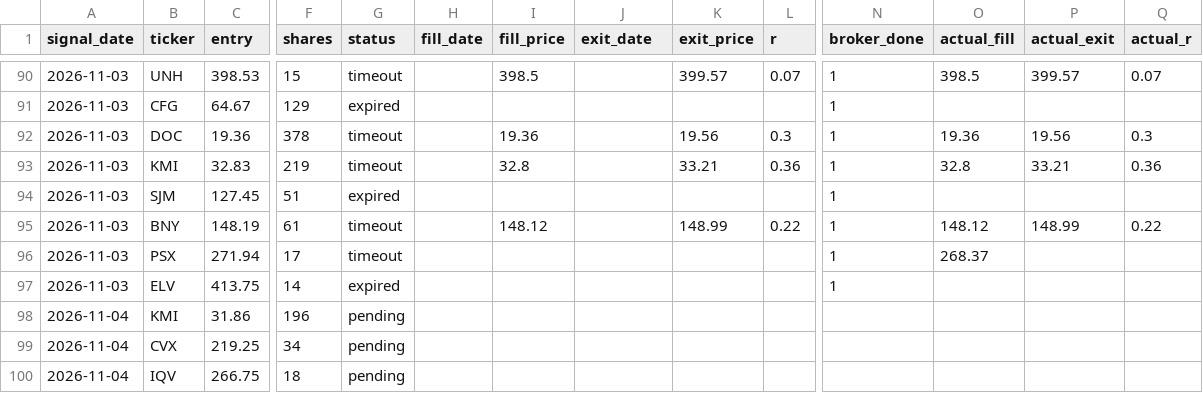
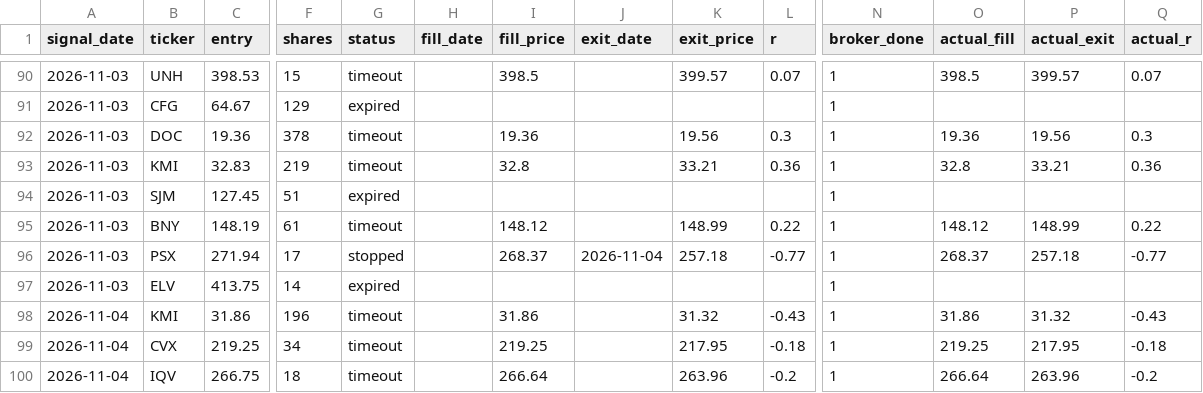
Before and after one commit to vardirotem-max/stock-agent, a CSV file: signals_log.csv, drawn as a sheet; only a part is shown, gaps mark what is left out; the diff covers the shown part only; the diff names each change by its address in the sheet, - before the commit and + after, or states it on an @@ line.

```diff
--- a/signals_log.csv
+++ b/signals_log.csv
-G96 (status): timeout
+G96 (status): stopped
-I96 (fill_price): (empty)
+I96 (fill_price): 268.37
-J96 (exit_date): (empty)
+J96 (exit_date): 2026-11-04
-K96 (exit_price): (empty)
+K96 (exit_price): 257.18
-L96 (r): (empty)
+L96 (r): -0.77
-P96 (actual_exit): (empty)
+P96 (actual_exit): 257.18
-Q96 (actual_r): (empty)
+Q96 (actual_r): -0.77
-G98:G100 (status): pending
+G98:G100 (status): timeout
-I98 (fill_price): (empty)
+I98 (fill_price): 31.86
-K98 (exit_price): (empty)
+K98 (exit_price): 31.32
-L98 (r): (empty)
+L98 (r): -0.43
-N98:N100 (broker_done): (empty)
+N98:N100 (broker_done): 1
-O98 (actual_fill): (empty)
+O98 (actual_fill): 31.86
-P98 (actual_exit): (empty)
+P98 (actual_exit): 31.32
-Q98 (actual_r): (empty)
+Q98 (actual_r): -0.43
-I99 (fill_price): (empty)
+I99 (fill_price): 219.25
-K99 (exit_price): (empty)
+K99 (exit_price): 217.95
-L99 (r): (empty)
+L99 (r): -0.18
-O99 (actual_fill): (empty)
+O99 (actual_fill): 219.25
-P99 (actual_exit): (empty)
+P99 (actual_exit): 217.95
-Q99 (actual_r): (empty)
+Q99 (actual_r): -0.18
-I100 (fill_price): (empty)
+I100 (fill_price): 266.64
-K100 (exit_price): (empty)
+K100 (exit_price): 263.96
-L100 (r): (empty)
+L100 (r): -0.2
-O100 (actual_fill): (empty)
+O100 (actual_fill): 266.64
-P100 (actual_exit): (empty)
+P100 (actual_exit): 263.96
-Q100 (actual_r): (empty)
+Q100 (actual_r): -0.2
```
Also changed, not shown: 64 edited cells elsewhere in this file, 3 other files.
